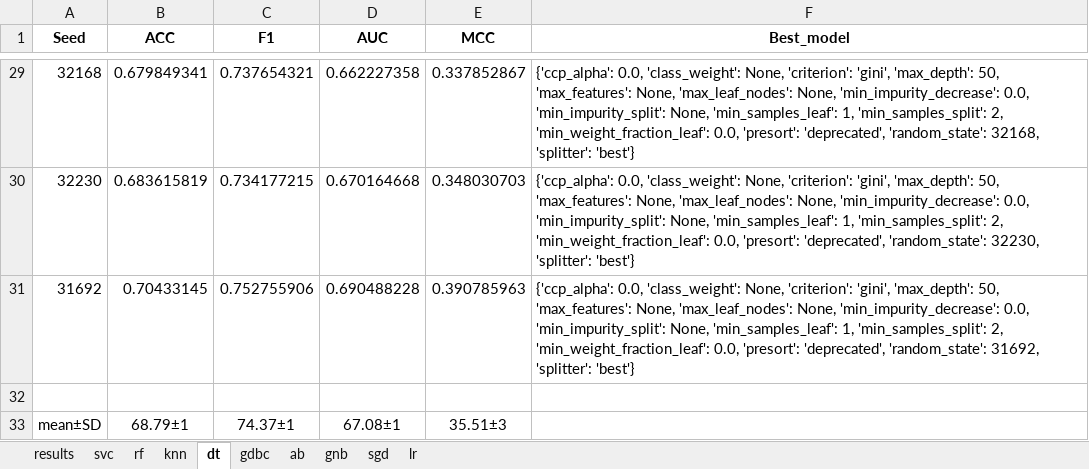
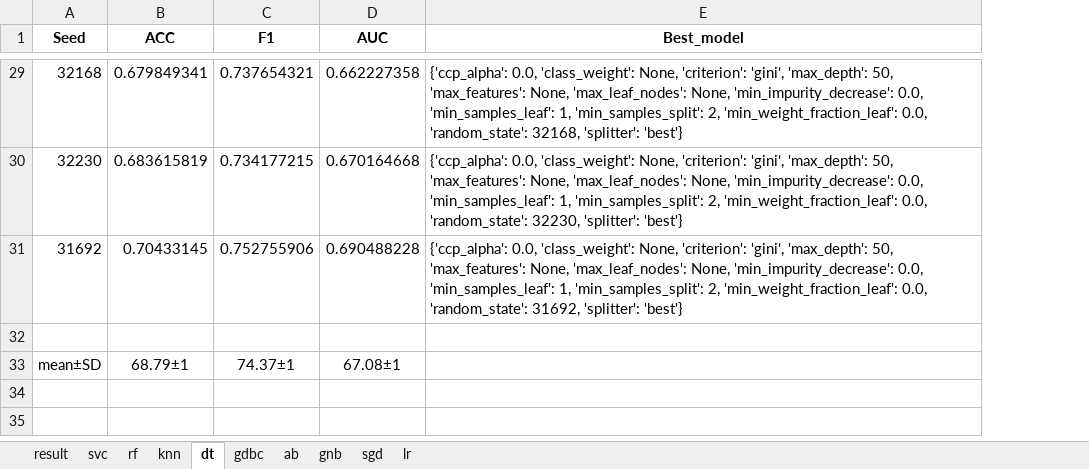
Before and after one commit to Hovi123123/Open-source, an Excel workbook: results/ML_results/5.xlsx, sheet dt, drawn as a sheet; only a part is shown, gaps mark what is left out; values as stored, in another font and other column widths than the file's, no borders; removed rows and columns are numbered as before the commit, all else as after; the diff covers the shown part only; the diff names each change by its address in the sheet, - before the commit and + after, or states it on an @@ line.

```diff
--- a/results/ML_results/5.xlsx (sheet dt)
+++ b/results/ML_results/5.xlsx (sheet dt)
-sheet tab: results
+sheet tab: result
-column E (MCC), rows 29-33: 0.337852867 | 0.348030703 | 0.390785963 |  | 35.51±3
-E29 (Best_model): …'min_impurity_decrease': 0.0, 'min_impurity_split': None, 'min_samples_leaf': 1, 'min_samples_split': 2, 'min_weight_fraction_leaf': 0.0, 'presort': 'deprecated', 'random_state': 32168,…
+E29 (Best_model): …'min_impurity_decrease': 0.0, 'min_samples_leaf': 1, 'min_samples_split': 2, 'min_weight_fraction_leaf': 0.0, 'random_state': 32168,…
-E30 (Best_model): …'min_impurity_decrease': 0.0, 'min_impurity_split': None, 'min_samples_leaf': 1, 'min_samples_split': 2, 'min_weight_fraction_leaf': 0.0, 'presort': 'deprecated', 'random_state': 32230,…
+E30 (Best_model): …'min_impurity_decrease': 0.0, 'min_samples_leaf': 1, 'min_samples_split': 2, 'min_weight_fraction_leaf': 0.0, 'random_state': 32230,…
-E31 (Best_model): …'min_impurity_decrease': 0.0, 'min_impurity_split': None, 'min_samples_leaf': 1, 'min_samples_split': 2, 'min_weight_fraction_leaf': 0.0, 'presort': 'deprecated', 'random_state': 31692,…
+E31 (Best_model): …'min_impurity_decrease': 0.0, 'min_samples_leaf': 1, 'min_samples_split': 2, 'min_weight_fraction_leaf': 0.0, 'random_state': 31692,…
```
Also changed, not shown: 27 edited cells elsewhere in this sheet, sheet sgd, sheet rf, sheet knn, sheet svc, sheet gdbc, sheet result, 3 more sheets, results/ML_results/1.xlsx, results/ML_results/2.xlsx, 6 other files.
